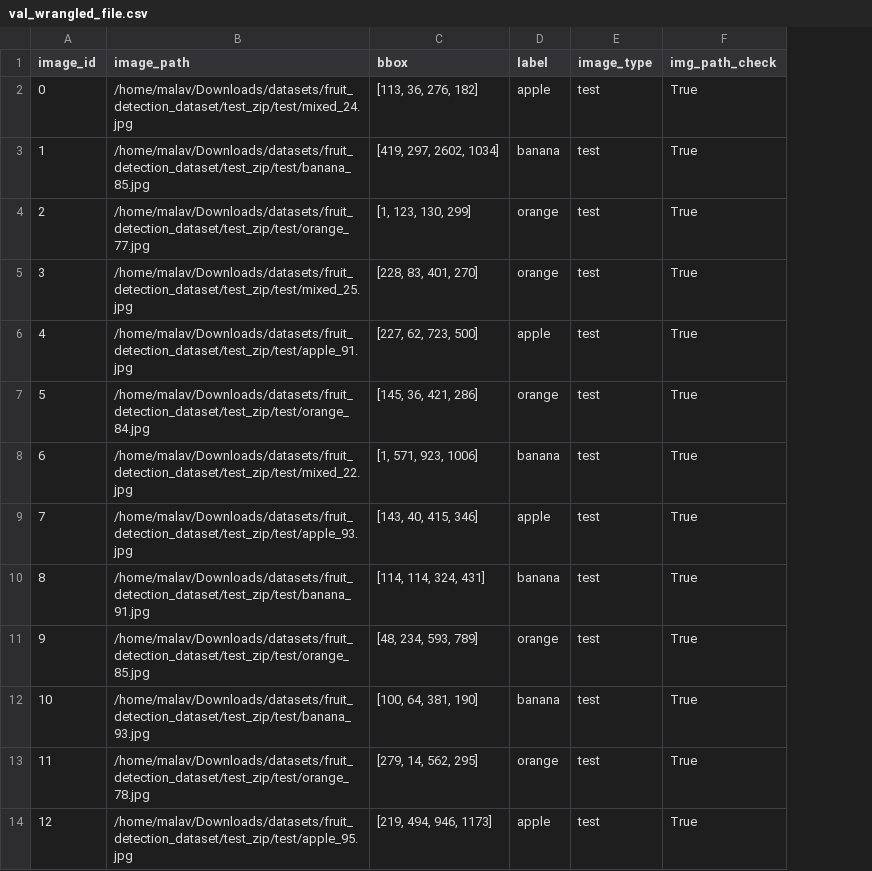
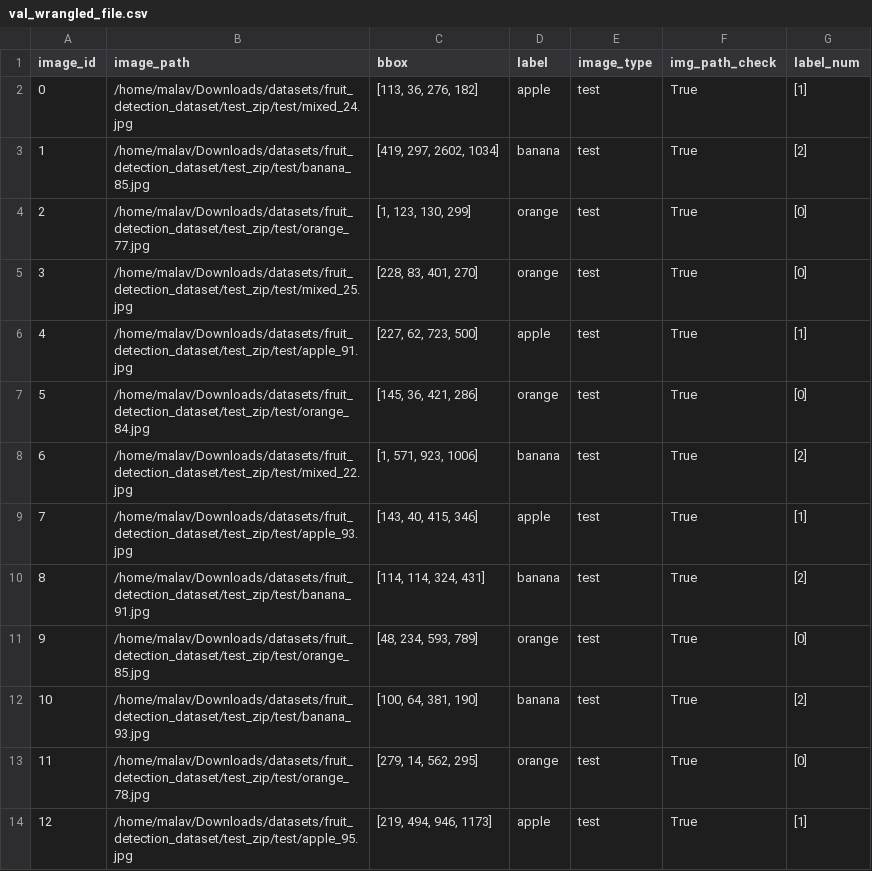
Before and after one commit to bigmb/mb_pytorch, a CSV file: data/fruit_dataset/val_wrangled_file.csv, drawn as a sheet; only a part is shown; the diff names each change by its address in the sheet, - before the commit and + after, or states it on an @@ line.

```diff
--- a/data/fruit_dataset/val_wrangled_file.csv
+++ b/data/fruit_dataset/val_wrangled_file.csv
+column G (label_num), rows 2-14: [1] | [2] | [0] | [0] | [1] | [0] | [2] | [1] | [2] | [0] | [2] | [0] | [1]
```
Also changed, not shown: data/fruit_dataset/train_wrangled_file.csv, 6 other files.
